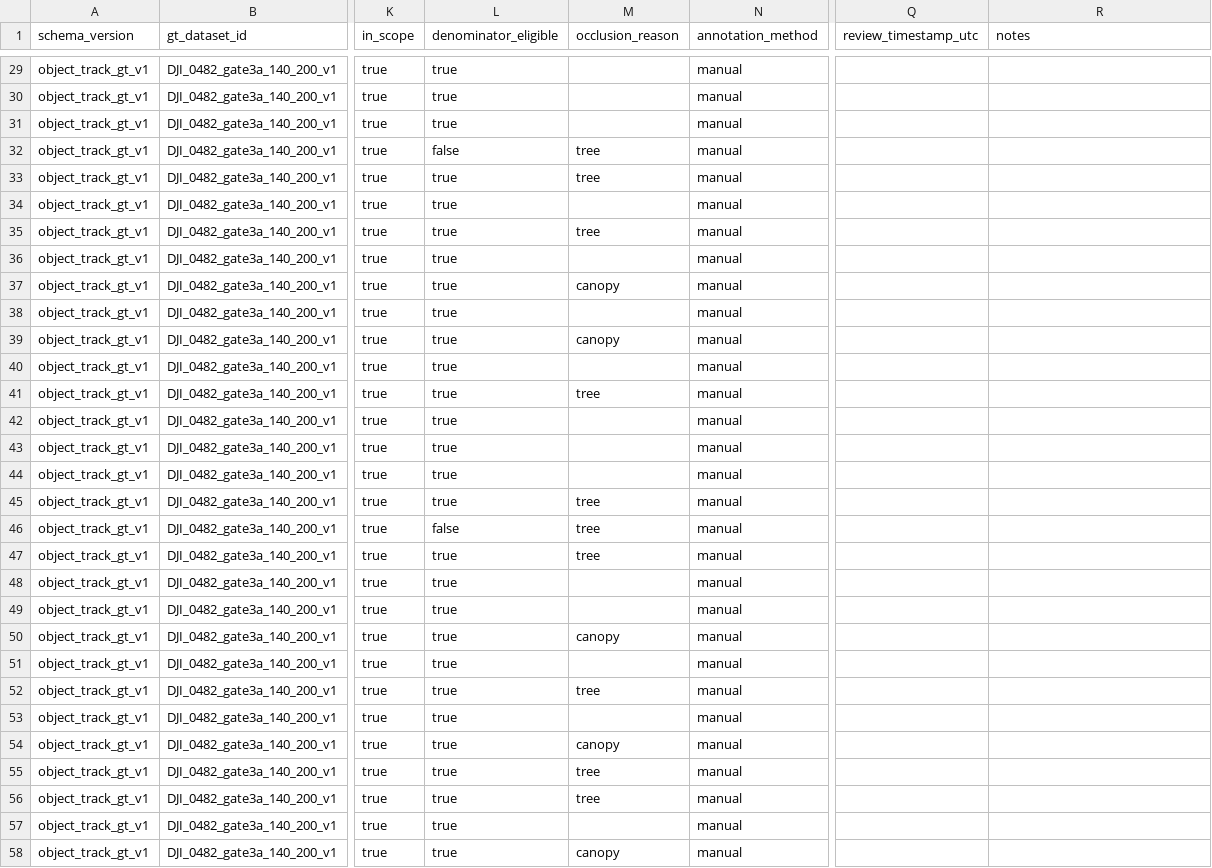
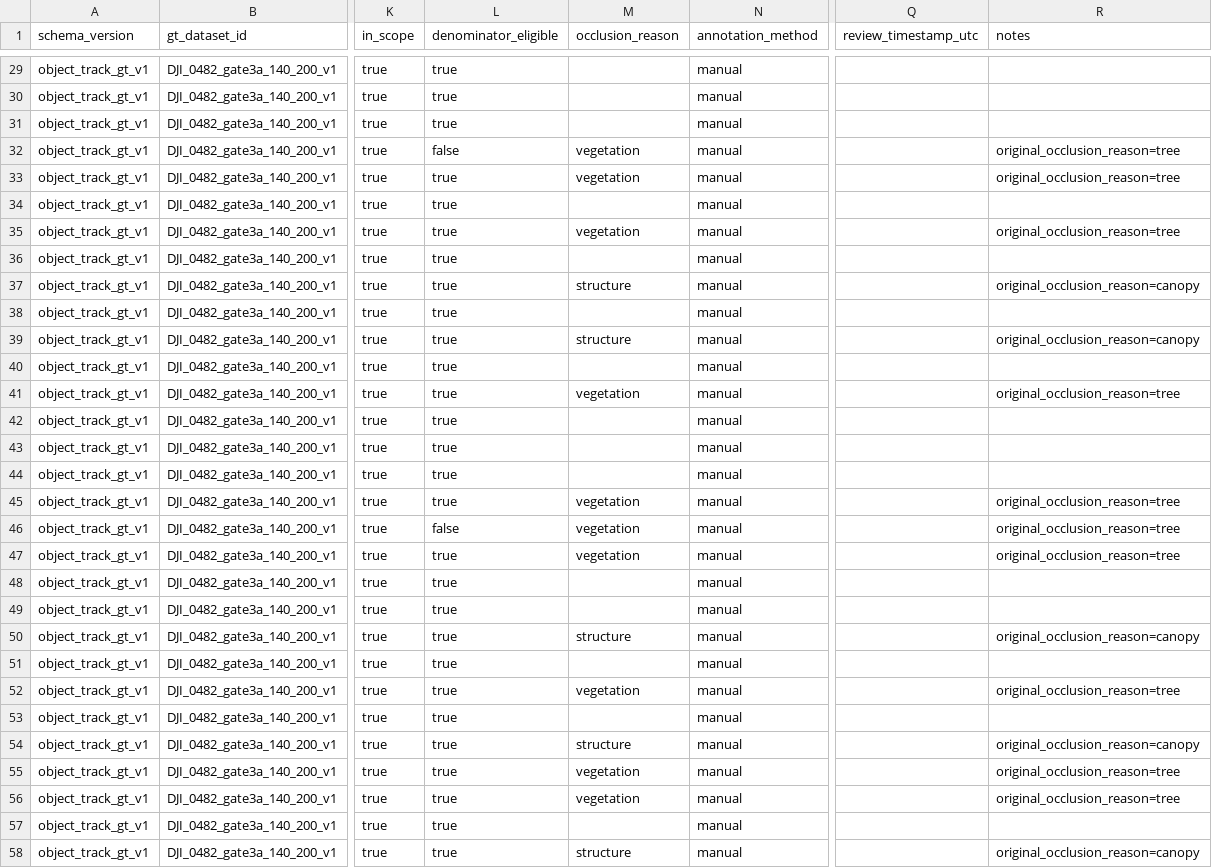
Before and after one commit to jihorama-hash/STU, a CSV file: data/ground_truth/object_track_v1/gt_visibility_intervals.csv, drawn as a sheet; only a part is shown, gaps mark what is left out; the diff covers the shown part only; the diff names each change by its address in the sheet, - before the commit and + after, or states it on an @@ line.

Commit message:
fix: map R01 occlusion reasons

```diff
--- a/data/ground_truth/object_track_v1/gt_visibility_intervals.csv
+++ b/data/ground_truth/object_track_v1/gt_visibility_intervals.csv
-M32:M33 (occlusion_reason): tree
+M32:M33 (occlusion_reason): vegetation
-R32:R33 (notes): (empty)
+R32:R33 (notes): original_occlusion_reason=tree
-M35 (occlusion_reason): tree
+M35 (occlusion_reason): vegetation
-R35 (notes): (empty)
+R35 (notes): original_occlusion_reason=tree
-M37 (occlusion_reason): canopy
+M37 (occlusion_reason): structure
-R37 (notes): (empty)
+R37 (notes): original_occlusion_reason=canopy
-M39 (occlusion_reason): canopy
+M39 (occlusion_reason): structure
-R39 (notes): (empty)
+R39 (notes): original_occlusion_reason=canopy
-M41 (occlusion_reason): tree
+M41 (occlusion_reason): vegetation
-R41 (notes): (empty)
+R41 (notes): original_occlusion_reason=tree
-M45:M47 (occlusion_reason): tree
+M45:M47 (occlusion_reason): vegetation
-R45:R47 (notes): (empty)
+R45:R47 (notes): original_occlusion_reason=tree
-M50 (occlusion_reason): canopy
+M50 (occlusion_reason): structure
-R50 (notes): (empty)
+R50 (notes): original_occlusion_reason=canopy
-M52 (occlusion_reason): tree
+M52 (occlusion_reason): vegetation
-R52 (notes): (empty)
+R52 (notes): original_occlusion_reason=tree
-M54 (occlusion_reason): canopy
+M54 (occlusion_reason): structure
-R54 (notes): (empty)
+R54 (notes): original_occlusion_reason=canopy
-M55:M56 (occlusion_reason): tree
+M55:M56 (occlusion_reason): vegetation
-R55:R56 (notes): (empty)
+R55:R56 (notes): original_occlusion_reason=tree
-M58 (occlusion_reason): canopy
+M58 (occlusion_reason): structure
-R58 (notes): (empty)
+R58 (notes): original_occlusion_reason=canopy
```
Also changed, not shown: 94 edited cells elsewhere in this file, 6 other files.
